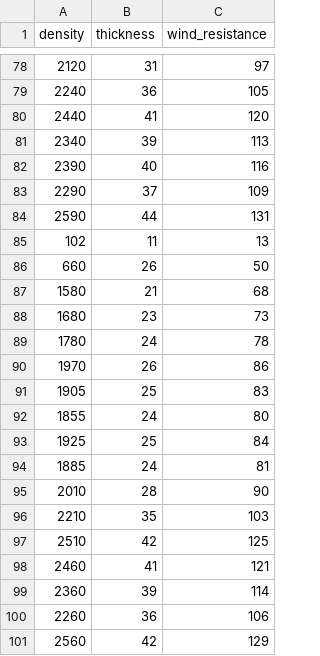
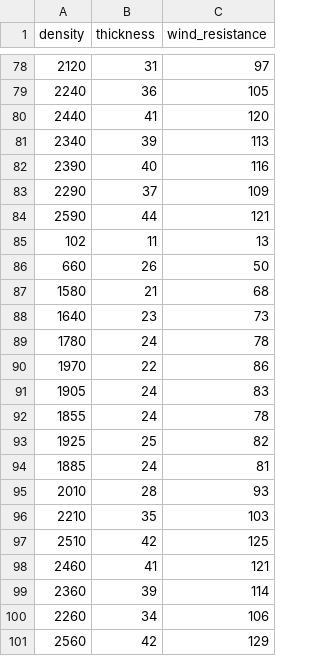
Before and after one commit to rrjjyy123/pig, a CSV file: construction_materials_data.csv, drawn as a sheet; only a part is shown, gaps mark what is left out.

```diff
--- a/construction_materials_data.csv
+++ b/construction_materials_data.csv
@@ -83,3 +83,3 @@ density,thickness,wind_resistance
 2290,37,109
-2590,44,131
+2590,44,121
 102,11,13
@@ -87,10 +87,10 @@ density,thickness,wind_resistance
 1580,21,68
-1680,23,73
+1640,23,73
 1780,24,78
-1970,26,86
-1905,25,83
-1855,24,80
-1925,25,84
+1970,22,86
+1905,24,83
+1855,24,78
+1925,25,82
 1885,24,81
-2010,28,90
+2010,28,93
 2210,35,103
@@ -99,3 +99,3 @@ density,thickness,wind_resistance
 2360,39,114
-2260,36,106
+2260,34,106
 2560,42,129
```
Also changed, not shown: 1 other file.
